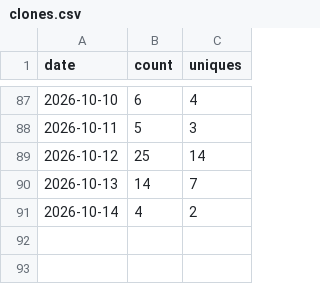
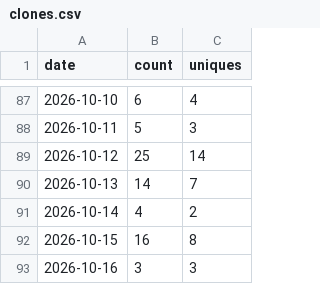
Before and after one commit to Kr1sCode/proxmox-autosnap, a CSV file: .github/traffic/clones.csv, drawn as a sheet; only a part is shown, gaps mark what is left out; the diff names each change by its address in the sheet, - before the commit and + after, or states it on an @@ line.

```diff
--- a/.github/traffic/clones.csv
+++ b/.github/traffic/clones.csv
+row 92: 2026-10-15 | 16 | 8
+row 93: 2026-10-16 | 3 | 3
```
Also changed, not shown: .github/traffic/views.csv.
